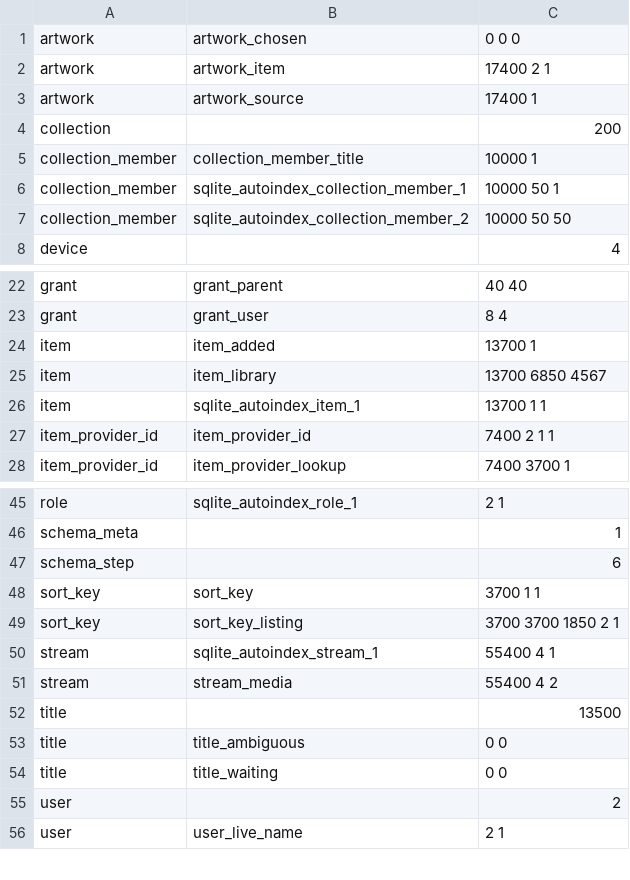
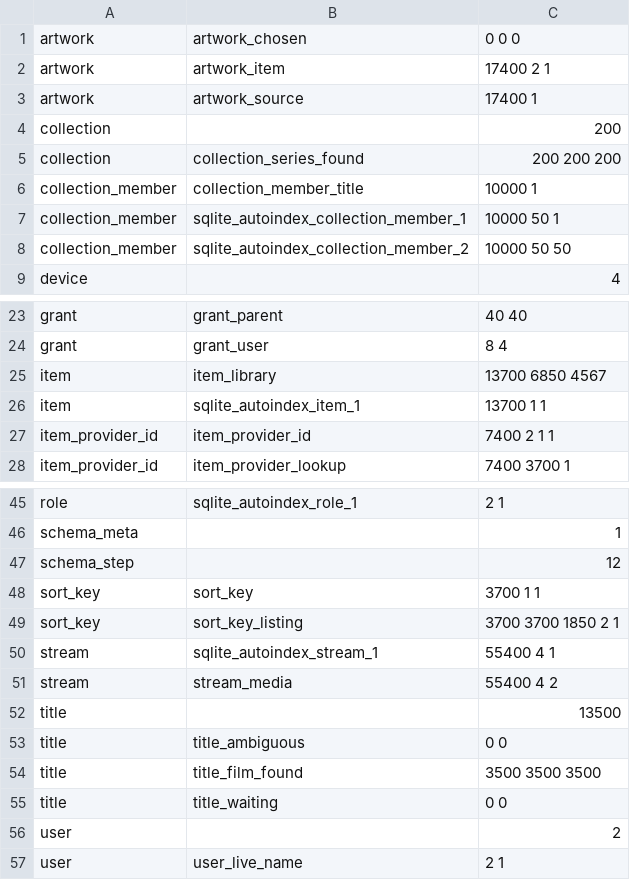
Before and after one commit to kstenerud/orpheum, a TSV file: internal/store/statistics/persistent.tsv, drawn as a sheet; only a part is shown, gaps mark what is left out.

```diff
--- a/internal/store/statistics/persistent.tsv
+++ b/internal/store/statistics/persistent.tsv
@@ -4,2 +4,3 @@ artwork	artwork_source	17400 1
 collection		200
+collection	collection_series_found	200 200 200
 collection_member	collection_member_title	10000 1
@@ -23,3 +24,2 @@ grant	grant_parent	40 40
 grant	grant_user	8 4
-item	item_added	13700 1
 item	item_library	13700 6850 4567
@@ -46,3 +46,3 @@ role	sqlite_autoindex_role_1	2 1
 schema_meta		1
-schema_step		6
+schema_step		12
 sort_key	sort_key	3700 1 1
@@ -53,2 +53,3 @@ title		13500
 title	title_ambiguous	0 0
+title	title_film_found	3500 3500 3500
 title	title_waiting	0 0
```
Also changed, not shown: 25 other files.
